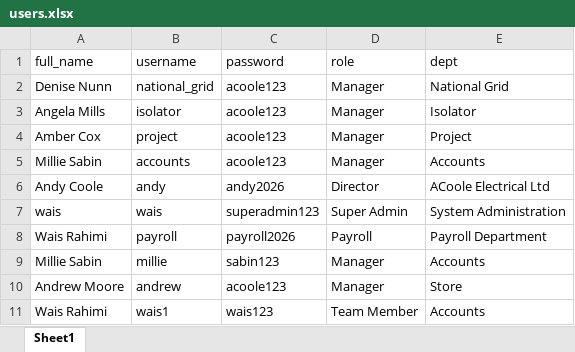
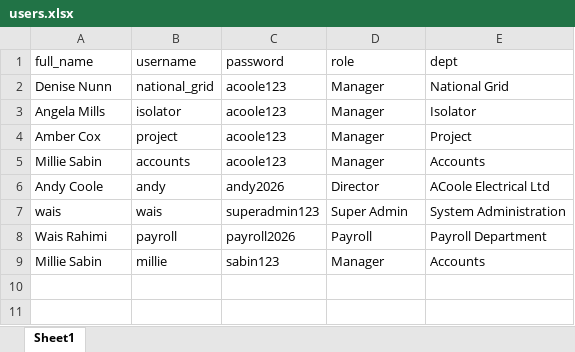
Before and after one commit to rahimi2027/approval-app, an Excel workbook: users.xlsx, sheet Sheet1, drawn as a sheet; values as stored, in another font and other column widths than the file's, no borders; the diff names each change by its address in the sheet, - before the commit and + after, or states it on an @@ line.

```diff
--- a/users.xlsx (sheet Sheet1)
+++ b/users.xlsx (sheet Sheet1)
-row 10: Andrew Moore | andrew | acoole123 | Manager | Store
-row 11: Wais Rahimi | wais1 | wais123 | Team Member | Accounts
```
Also changed, not shown: requests.xlsx.
